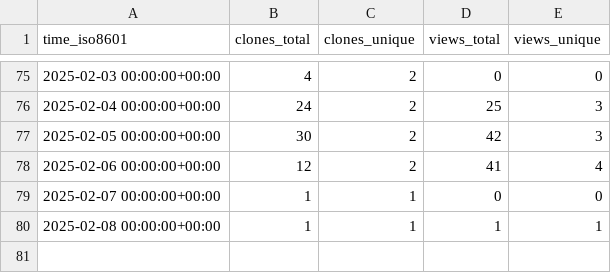
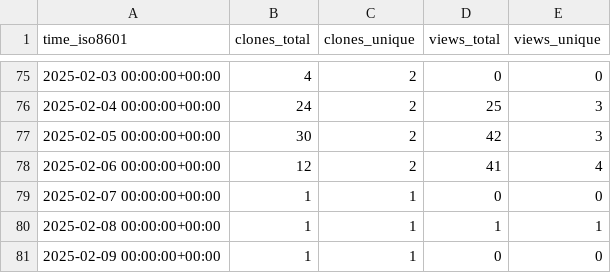
Before and after one commit to CTF-FlagFrenzy/challenges, a CSV file: CTF-FlagFrenzy/challenges/ghrs-data/views_clones_aggregate.csv, drawn as a sheet; only a part is shown, gaps mark what is left out; the diff names each change by its address in the sheet, - before the commit and + after, or states it on an @@ line.

```diff
--- a/CTF-FlagFrenzy/challenges/ghrs-data/views_clones_aggregate.csv
+++ b/CTF-FlagFrenzy/challenges/ghrs-data/views_clones_aggregate.csv
+row 81: 2025-02-09 00:00:00+00:00 | 1 | 1 | 0 | 0
```
Also changed, not shown: 1 other file.
